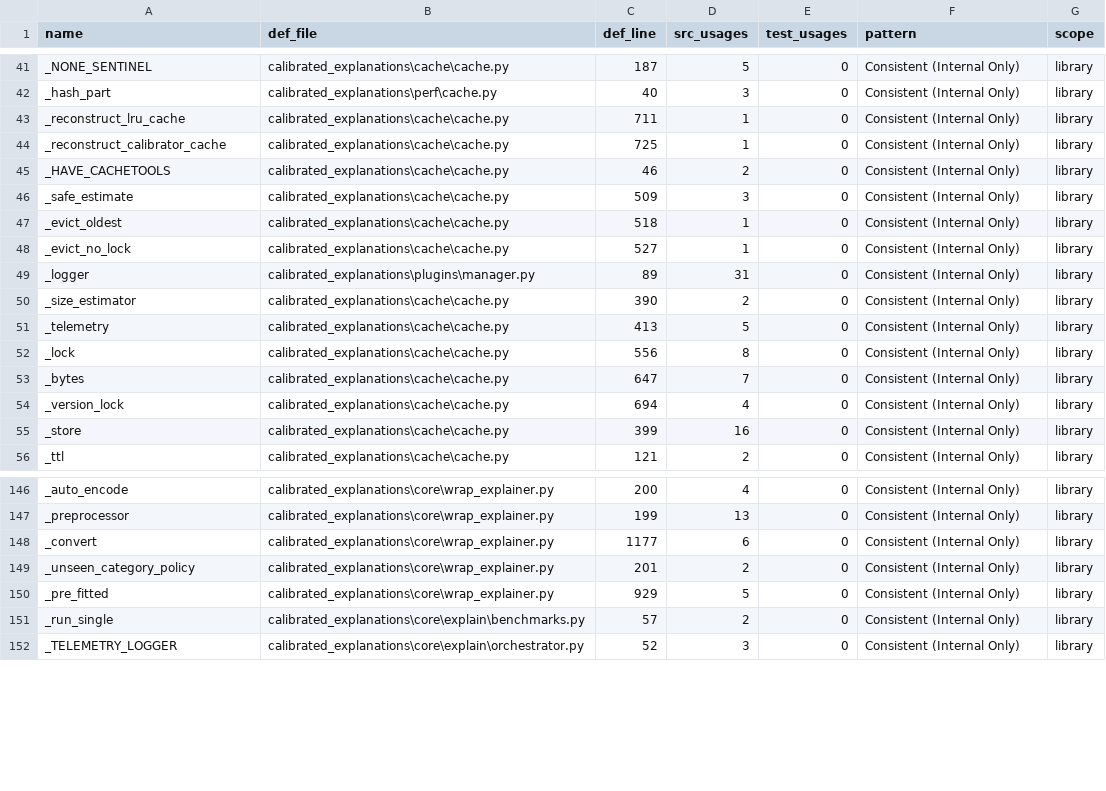
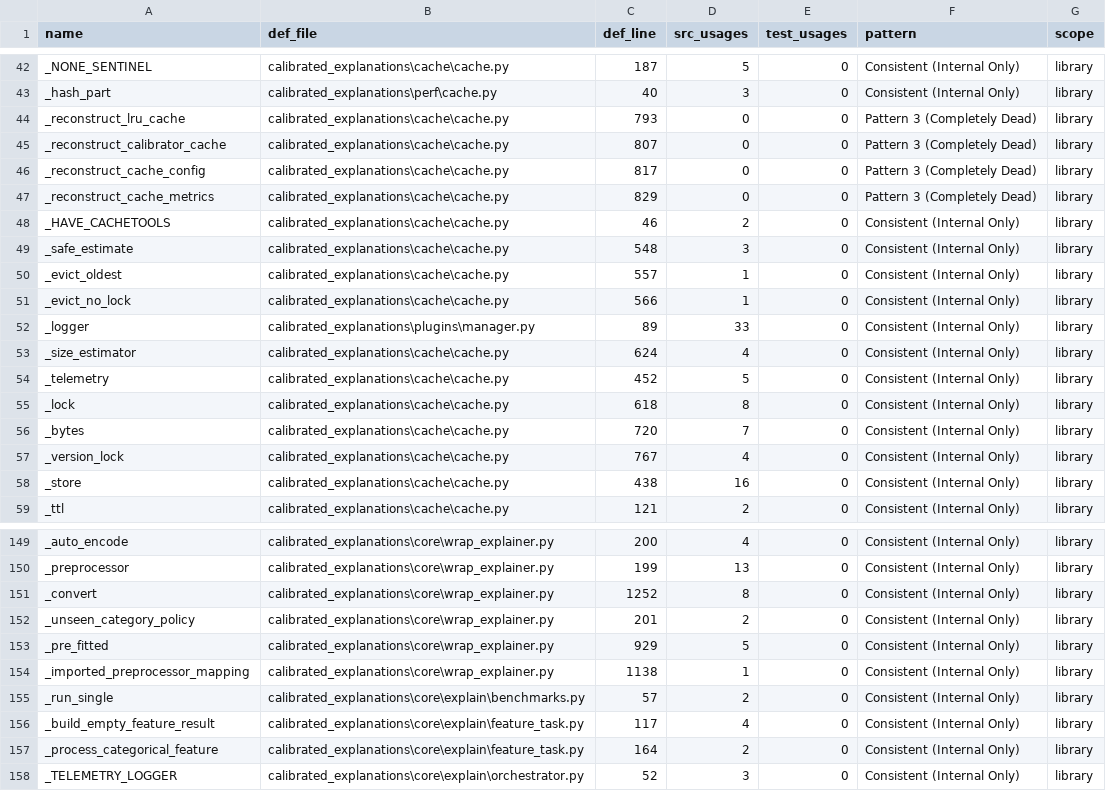
Before and after one commit to Moffran/calibrated_explanations, a CSV file: reports/anti-pattern-analysis/private_method_analysis.csv, drawn as a sheet; only a part is shown, gaps mark what is left out; the diff covers the shown part only.

Commit message:
chore: addressed release tasks 2 & 9 with improved test and code quality method
- Removed the obsolete `prune_allowlist.py` script from the root directory.
- Updated the `prune_allowlist.py` script in the `quality` directory to use a project root relative path for the allowlist JSON file.
- Introduced new helper functions `_build_empty_feature_result` and `_process_categorical_feature` in `feature_task.py` to streamline feature processing and reduce code duplication.
- Refactored the `feature_task` function to utilize the new helper functions for better readability and maintainability.
- Added unit tests for the anti-pattern detector in `test_detect_test_anti_patterns.py` to ensure detection of new assertion and determinism patterns.
- Cleaned up unused code and improved test structure in various test files, including removing redundant helper functions and simplifying test cases.

```diff
--- a/reports/anti-pattern-analysis/private_method_analysis.csv
+++ b/reports/anti-pattern-analysis/private_method_analysis.csv
@@ -42,15 +43,17 @@ _NONE_SENTINEL,calibrated_explanations\cache\cache.py,187,5,0,Consistent (Intern
 _hash_part,calibrated_explanations\perf\cache.py,40,3,0,Consistent (Internal Only),library
-_reconstruct_lru_cache,calibrated_explanations\cache\cache.py,711,1,0,Consistent (Internal Only),library
-_reconstruct_calibrator_cache,calibrated_explanations\cache\cache.py,725,1,0,Consistent (Internal Only),library
+_reconstruct_lru_cache,calibrated_explanations\cache\cache.py,793,0,0,Pattern 3 (Completely Dead),library
+_reconstruct_calibrator_cache,calibrated_explanations\cache\cache.py,807,0,0,Pattern 3 (Completely Dead),library
+_reconstruct_cache_config,calibrated_explanations\cache\cache.py,817,0,0,Pattern 3 (Completely Dead),library
+_reconstruct_cache_metrics,calibrated_explanations\cache\cache.py,829,0,0,Pattern 3 (Completely Dead),library
 _HAVE_CACHETOOLS,calibrated_explanations\cache\cache.py,46,2,0,Consistent (Internal Only),library
-_safe_estimate,calibrated_explanations\cache\cache.py,509,3,0,Consistent (Internal Only),library
-_evict_oldest,calibrated_explanations\cache\cache.py,518,1,0,Consistent (Internal Only),library
-_evict_no_lock,calibrated_explanations\cache\cache.py,527,1,0,Consistent (Internal Only),library
-_logger,calibrated_explanations\plugins\manager.py,89,31,0,Consistent (Internal Only),library
-_size_estimator,calibrated_explanations\cache\cache.py,390,2,0,Consistent (Internal Only),library
-_telemetry,calibrated_explanations\cache\cache.py,413,5,0,Consistent (Internal Only),library
-_lock,calibrated_explanations\cache\cache.py,556,8,0,Consistent (Internal Only),library
-_bytes,calibrated_explanations\cache\cache.py,647,7,0,Consistent (Internal Only),library
-_version_lock,calibrated_explanations\cache\cache.py,694,4,0,Consistent (Internal Only),library
-_store,calibrated_explanations\cache\cache.py,399,16,0,Consistent (Internal Only),library
+_safe_estimate,calibrated_explanations\cache\cache.py,548,3,0,Consistent (Internal Only),library
+_evict_oldest,calibrated_explanations\cache\cache.py,557,1,0,Consistent (Internal Only),library
+_evict_no_lock,calibrated_explanations\cache\cache.py,566,1,0,Consistent (Internal Only),library
+_logger,calibrated_explanations\plugins\manager.py,89,33,0,Consistent (Internal Only),library
+_size_estimator,calibrated_explanations\cache\cache.py,624,4,0,Consistent (Internal Only),library
+_telemetry,calibrated_explanations\cache\cache.py,452,5,0,Consistent (Internal Only),library
+_lock,calibrated_explanations\cache\cache.py,618,8,0,Consistent (Internal Only),library
+_bytes,calibrated_explanations\cache\cache.py,720,7,0,Consistent (Internal Only),library
+_version_lock,calibrated_explanations\cache\cache.py,767,4,0,Consistent (Internal Only),library
+_store,calibrated_explanations\cache\cache.py,438,16,0,Consistent (Internal Only),library
 _ttl,calibrated_explanations\cache\cache.py,121,2,0,Consistent (Internal Only),library
@@ -147,6 +150,9 @@ _auto_encode,calibrated_explanations\core\wrap_explainer.py,200,4,0,Consistent (
 _preprocessor,calibrated_explanations\core\wrap_explainer.py,199,13,0,Consistent (Internal Only),library
-_convert,calibrated_explanations\core\wrap_explainer.py,1177,6,0,Consistent (Internal Only),library
+_convert,calibrated_explanations\core\wrap_explainer.py,1252,8,0,Consistent (Internal Only),library
 _unseen_category_policy,calibrated_explanations\core\wrap_explainer.py,201,2,0,Consistent (Internal Only),library
 _pre_fitted,calibrated_explanations\core\wrap_explainer.py,929,5,0,Consistent (Internal Only),library
+_imported_preprocessor_mapping,calibrated_explanations\core\wrap_explainer.py,1138,1,0,Consistent (Internal Only),library
 _run_single,calibrated_explanations\core\explain\benchmarks.py,57,2,0,Consistent (Internal Only),library
+_build_empty_feature_result,calibrated_explanations\core\explain\feature_task.py,117,4,0,Consistent (Internal Only),library
+_process_categorical_feature,calibrated_explanations\core\explain\feature_task.py,164,2,0,Consistent (Internal Only),library
 _TELEMETRY_LOGGER,calibrated_explanations\core\explain\orchestrator.py,52,3,0,Consistent (Internal Only),library
```
Also changed, not shown: 1 added row and 6 edited cells elsewhere in this file, 35 other files.
